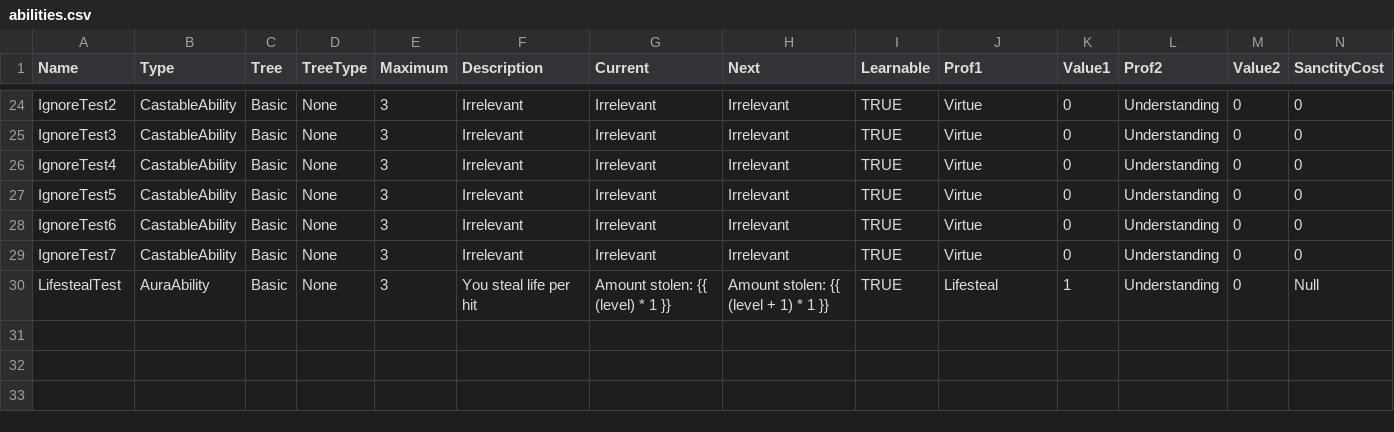
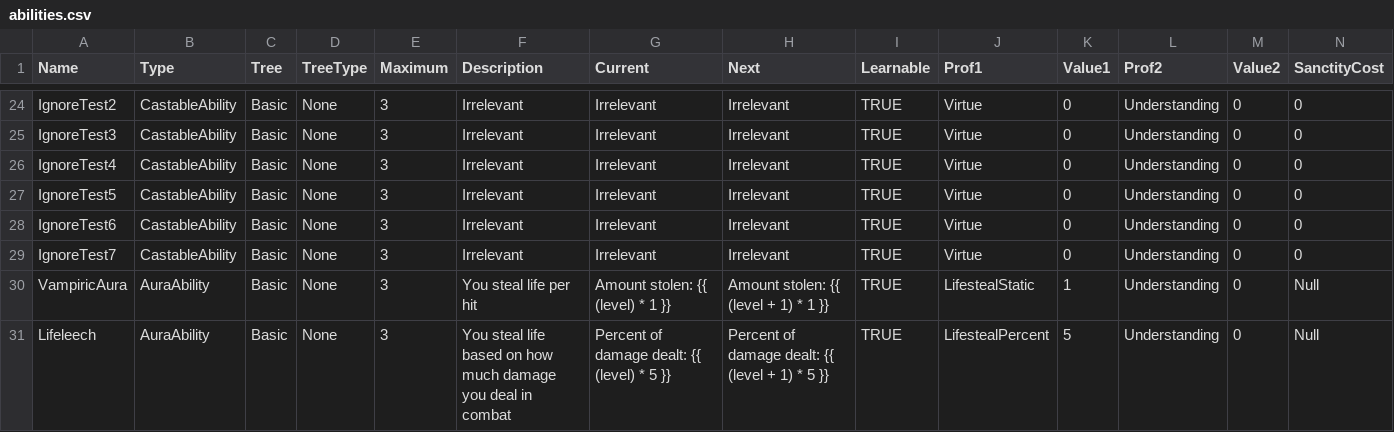
Before and after one commit to elthran/RPG-Game, a CSV file: abstraction_lv1/abilities.csv, drawn as a sheet; only a part is shown, gaps mark what is left out; rows hold the shown columns only; the diff names each change by its address in the sheet, - before the commit and + after, or states it on an @@ line.

Commit message:
Lifesteal can now be added as a static amount stolen per hit, or as a percent of damage done. You can also have both, in which case they add together to steal a single amount of life.

```diff
--- a/abstraction_lv1/abilities.csv
+++ b/abstraction_lv1/abilities.csv
-A30 (Name): LifestealTest
+A30 (Name): VampiricAura
-J30 (Prof1): Lifesteal
+J30 (Prof1): LifestealStatic
+row 31: Lifeleech | AuraAbility | Basic | None | 3 | You steal life based on how much damage you deal in combat | Percent of damage dealt: {{ (level) * 5 }} | Percent of damage dealt: {{ (level + 1) * 5 }} | TRUE | LifestealPercent | 5 | Understanding | 0 | Null
```
Also changed, not shown: abstraction_lv1/proficiencies.csv, 4 other files.
